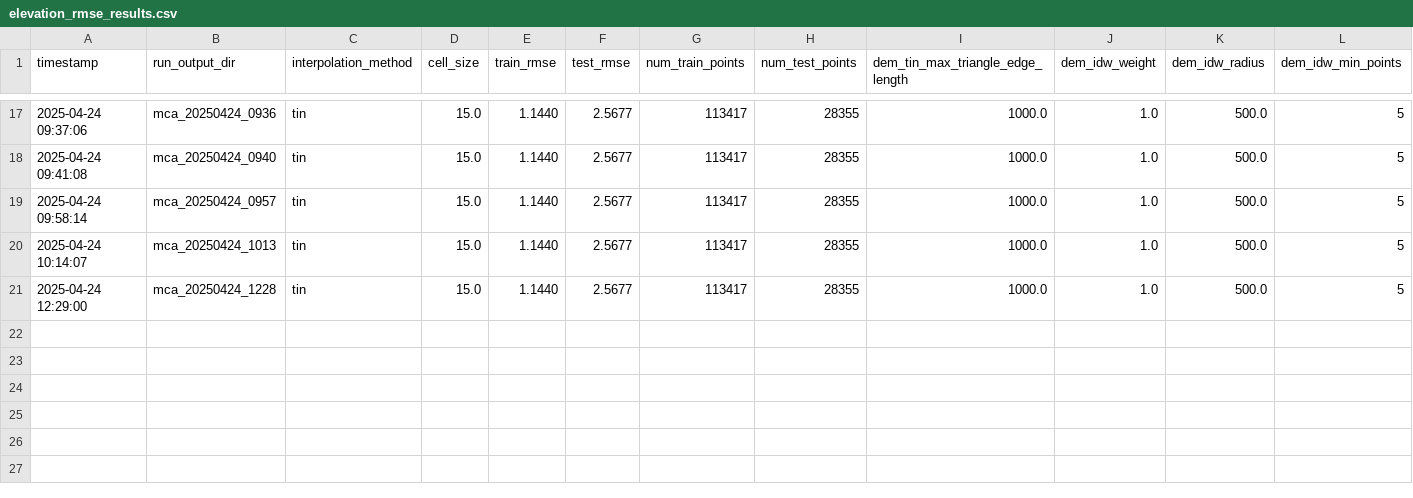
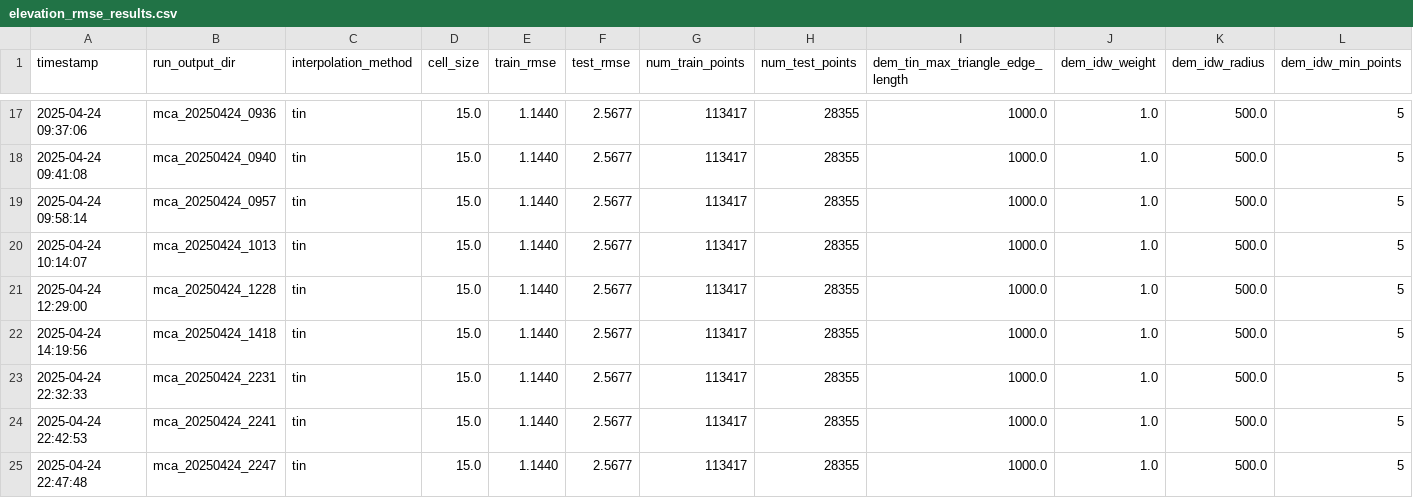
Before and after one commit to pmhalvor/geo4460, a CSV file: mca/output/elevation_rmse_results.csv, drawn as a sheet; only a part is shown, gaps mark what is left out.

```diff
--- a/mca/output/elevation_rmse_results.csv
+++ b/mca/output/elevation_rmse_results.csv
@@ -21 +21,5 @@ timestamp,run_output_dir,interpolation_method,cell_size,train_rmse,test_rmse,num
 2025-04-24 12:29:00,mca_20250424_1228,tin,15.0,1.1440,2.5677,113417,28355,1000.0,1.0,500.0,5
+2025-04-24 14:19:56,mca_20250424_1418,tin,15.0,1.1440,2.5677,113417,28355,1000.0,1.0,500.0,5
+2025-04-24 22:32:33,mca_20250424_2231,tin,15.0,1.1440,2.5677,113417,28355,1000.0,1.0,500.0,5
+2025-04-24 22:42:53,mca_20250424_2241,tin,15.0,1.1440,2.5677,113417,28355,1000.0,1.0,500.0,5
+2025-04-24 22:47:48,mca_20250424_2247,tin,15.0,1.1440,2.5677,113417,28355,1000.0,1.0,500.0,5
```
Also changed, not shown: mca/data/segments/segment_details_cache.csv, mca/output/heatmap_rmse_results.csv, 9 other files.
